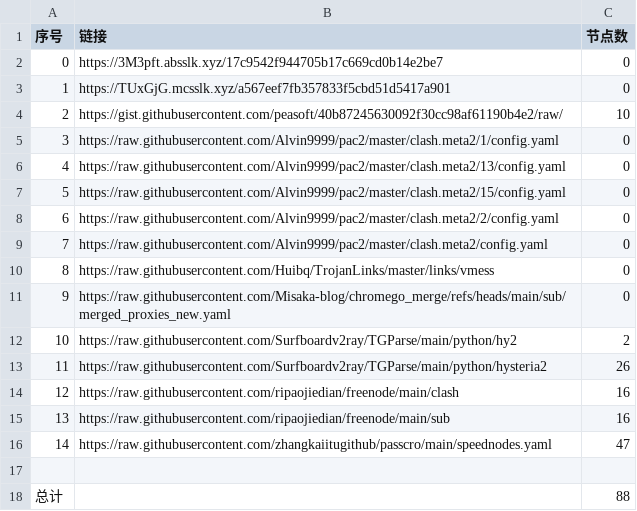
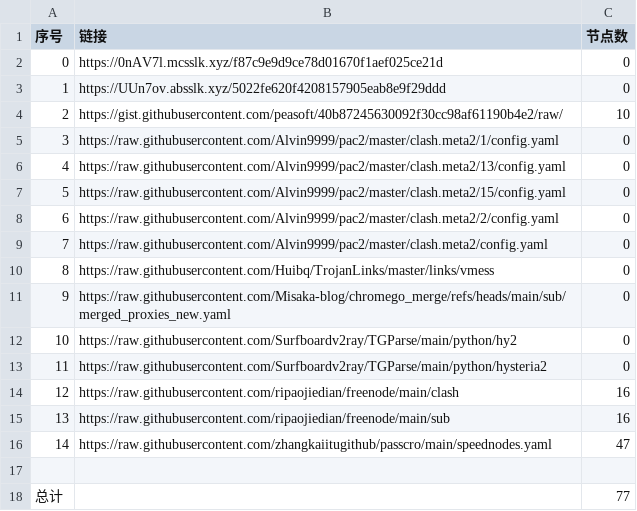
Before and after one commit to this-ooo/nmw, a CSV file: list_result.csv, drawn as a sheet.

```diff
--- a/list_result.csv
+++ b/list_result.csv
@@ -1,4 +1,4 @@
 序号,链接,节点数
-0,https://3M3pft.absslk.xyz/17c9542f944705b17c669cd0b14e2be7,0
-1,https://TUxGjG.mcsslk.xyz/a567eef7fb357833f5cbd51d5417a901,0
+0,https://0nAV7l.mcsslk.xyz/f87c9e9d9ce78d01670f1aef025ce21d,0
+1,https://UUn7ov.absslk.xyz/5022fe620f4208157905eab8e9f29ddd,0
 2,https://gist.githubusercontent.com/peasoft/40b87245630092f30cc98af61190b4e2/raw/,10
@@ -11,4 +11,4 @@
 9,https://raw.githubusercontent.com/Misaka-blog/chromego_merge/refs/heads/main/sub/merged_proxies_new.yaml,0
-10,https://raw.githubusercontent.com/Surfboardv2ray/TGParse/main/python/hy2,2
-11,https://raw.githubusercontent.com/Surfboardv2ray/TGParse/main/python/hysteria2,26
+10,https://raw.githubusercontent.com/Surfboardv2ray/TGParse/main/python/hy2,0
+11,https://raw.githubusercontent.com/Surfboardv2ray/TGParse/main/python/hysteria2,0
 12,https://raw.githubusercontent.com/ripaojiedian/freenode/main/clash,16
@@ -17,2 +17,2 @@
 
-总计,,88
+总计,,77
```
Also changed, not shown: 8 other files.
